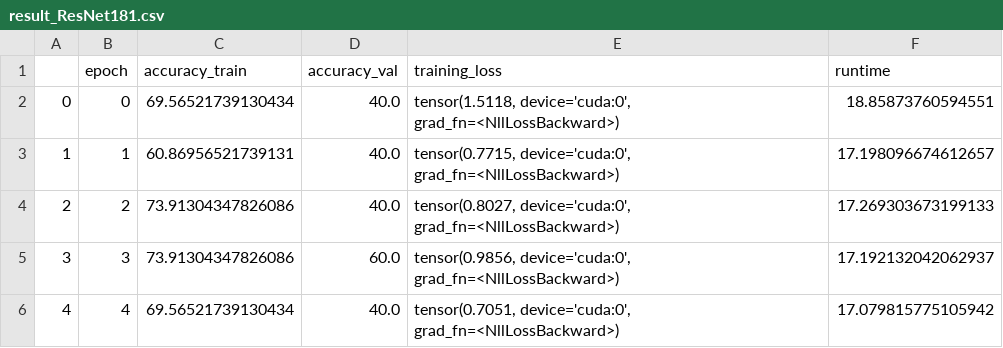
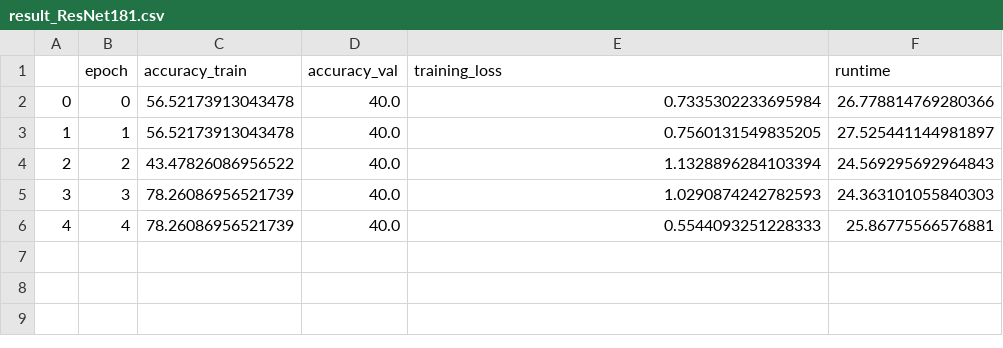
Before and after one commit to vincenzodentamaro/DeepLearningETHZ, a CSV file: result_ResNet181.csv, drawn as a sheet.

Commit message:
resnet working with extra data folder

```diff
--- a/result_ResNet181.csv
+++ b/result_ResNet181.csv
@@ -1,6 +1,6 @@
 ,epoch,accuracy_train,accuracy_val,training_loss,runtime
-0,0,69.56521739130434,40.0,"tensor(1.5118, device='cuda:0', grad_fn=<NllLossBackward>)",18.85873760594551
-1,1,60.86956521739131,40.0,"tensor(0.7715, device='cuda:0', grad_fn=<NllLossBackward>)",17.198096674612657
-2,2,73.91304347826086,40.0,"tensor(0.8027, device='cuda:0', grad_fn=<NllLossBackward>)",17.269303673199133
-3,3,73.91304347826086,60.0,"tensor(0.9856, device='cuda:0', grad_fn=<NllLossBackward>)",17.192132042062937
-4,4,69.56521739130434,40.0,"tensor(0.7051, device='cuda:0', grad_fn=<NllLossBackward>)",17.079815775105942
+0,0,56.52173913043478,40.0,0.7335302233695984,26.778814769280366
+1,1,56.52173913043478,40.0,0.7560131549835205,27.525441144981897
+2,2,43.47826086956522,40.0,1.1328896284103394,24.569295692964843
+3,3,78.26086956521739,40.0,1.0290874242782593,24.363101055840303
+4,4,78.26086956521739,40.0,0.5544093251228333,25.86775566576881
```
Also changed, not shown: 10 other files.
